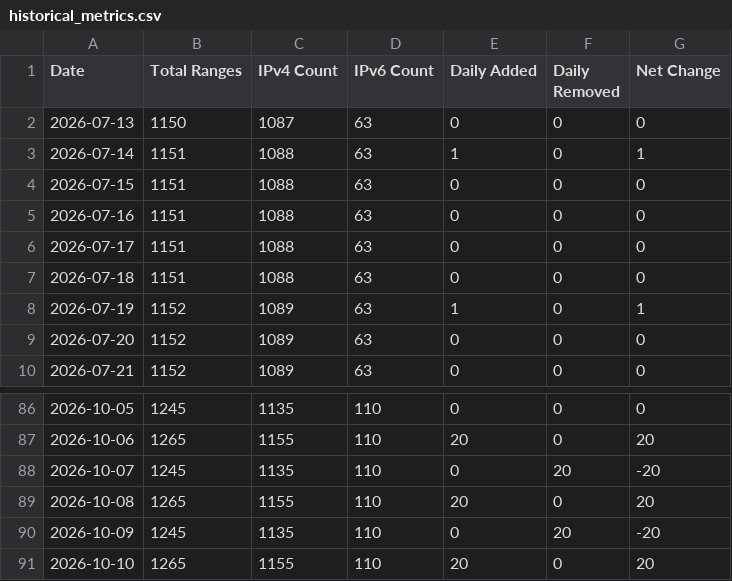
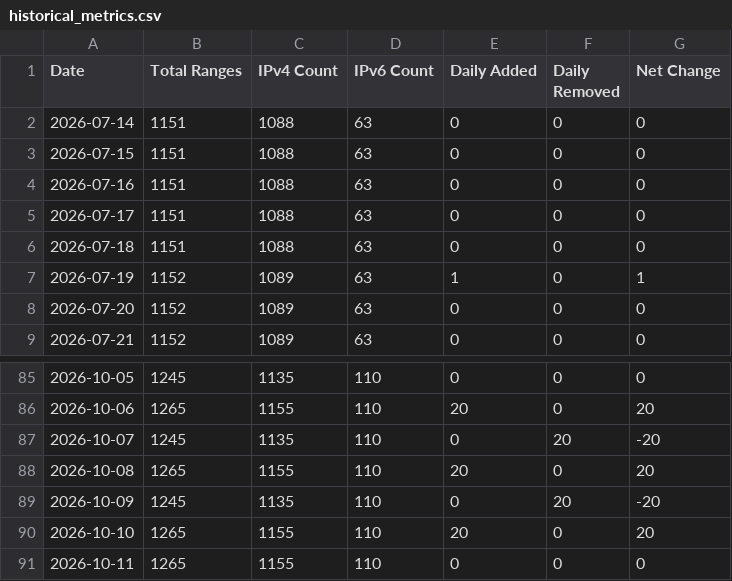
Before and after one commit to m3hr4nn/googleipmonitor, a CSV file: exports/charts/historical_metrics.csv, drawn as a sheet; only a part is shown, gaps mark what is left out.

```diff
--- a/exports/charts/historical_metrics.csv
+++ b/exports/charts/historical_metrics.csv
@@ -1,4 +1,3 @@
 Date,Total Ranges,IPv4 Count,IPv6 Count,Daily Added,Daily Removed,Net Change
-2026-07-13,1150,1087,63,0,0,0
-2026-07-14,1151,1088,63,1,0,1
+2026-07-14,1151,1088,63,0,0,0
 2026-07-15,1151,1088,63,0,0,0
@@ -91 +90,2 @@ Date,Total Ranges,IPv4 Count,IPv6 Count,Daily Added,Daily Removed,Net Change
 2026-10-10,1265,1155,110,20,0,20
+2026-10-11,1265,1155,110,0,0,0
```
Also changed, not shown: 12 other files.
